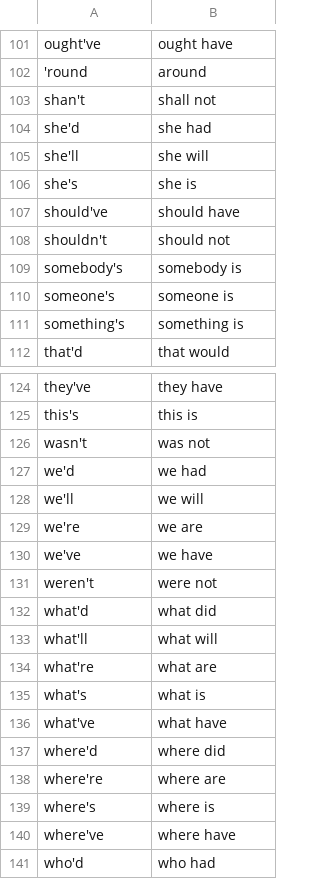
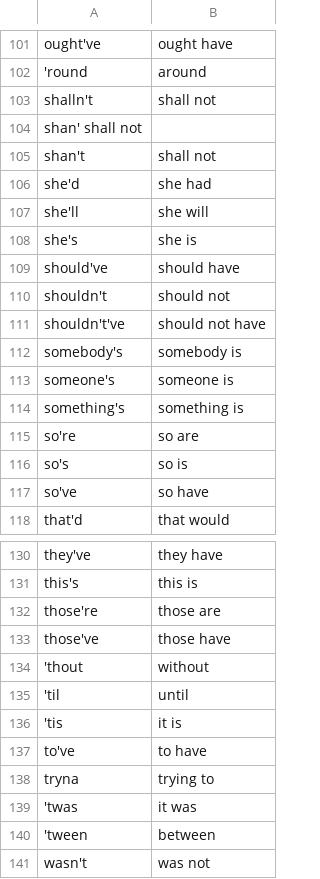
Before and after one commit to MooersLab/voice-in-plus-contractions, a CSV file: contractions.csv, drawn as a sheet; only a part is shown, gaps mark what is left out; the shorter side is filled out with more unchanged rows; the diff names each change by its address in the sheet, - before the commit and + after, or states it on an @@ line.

Commit message:
Added more contractions.

```diff
--- a/contractions.csv
+++ b/contractions.csv
+row 103: shalln't | shall not
+row 104: shan' shall not
+row 111: shouldn't've | should not have
+row 115: so're | so are
+row 116: so's | so is
+row 117: so've | so have
+row 132: those're | those are
+row 133: those've | those have
+row 134: 'thout | without
+row 135: 'til | until
+row 136: 'tis | it is
+row 137: to've | to have
+row 138: tryna | trying to
+row 139: 'twas | it was
+row 140: 'tween | between
```
